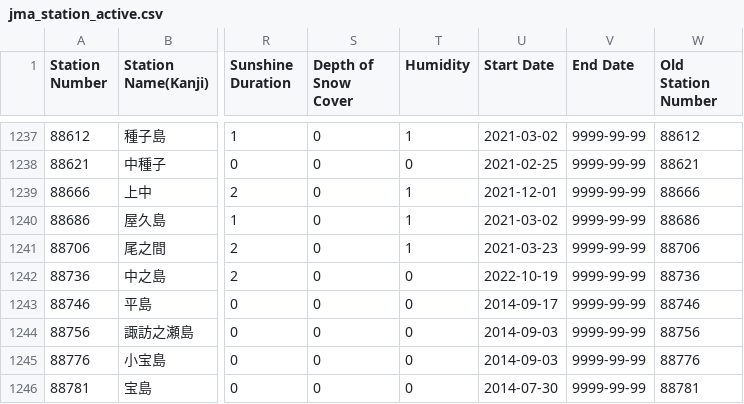
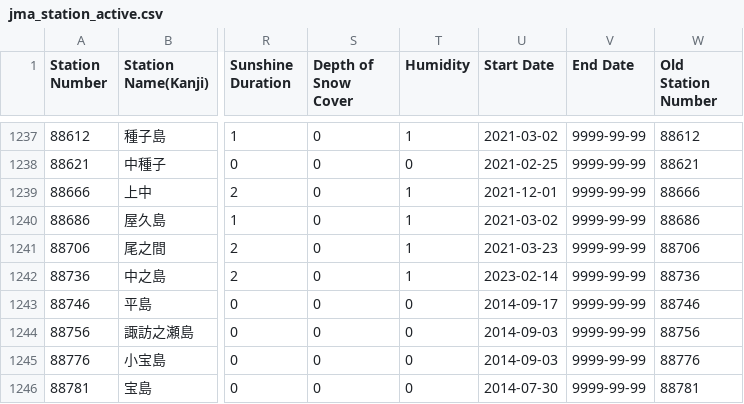
Before and after one commit to code4fukui/jma_station, a CSV file: jma_station_active.csv, drawn as a sheet; only a part is shown, gaps mark what is left out; the diff names each change by its address in the sheet, - before the commit and + after, or states it on an @@ line.

```diff
--- a/jma_station_active.csv
+++ b/jma_station_active.csv
-T1242 (Humidity): 0
+T1242 (Humidity): 1
-U1242 (Start Date): 2022-10-19
+U1242 (Start Date): 2023-02-14
```
Also changed, not shown: jma_station.csv, 4 other files.
